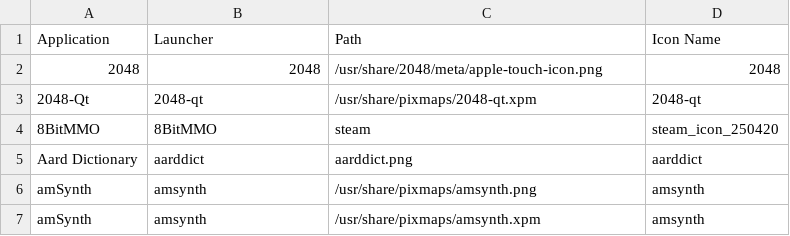
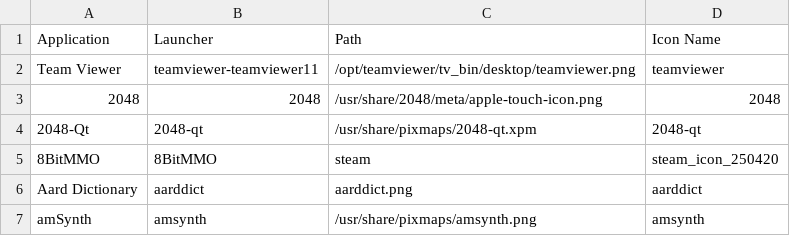
Before and after one commit to hungwtd/dotfiles, a CSV file: tofix.csv, drawn as a sheet; only a part is shown; the shorter side is filled out with more unchanged rows.

Commit message:
Update tofix.csv

```diff
--- a/tofix.csv
+++ b/tofix.csv
@@ -1,2 +1,3 @@
 Application,Launcher,Path,Icon Name
+Team Viewer,teamviewer-teamviewer11,/opt/teamviewer/tv_bin/desktop/teamviewer.png,teamviewer
 2048,2048,/usr/share/2048/meta/apple-touch-icon.png,2048
```
